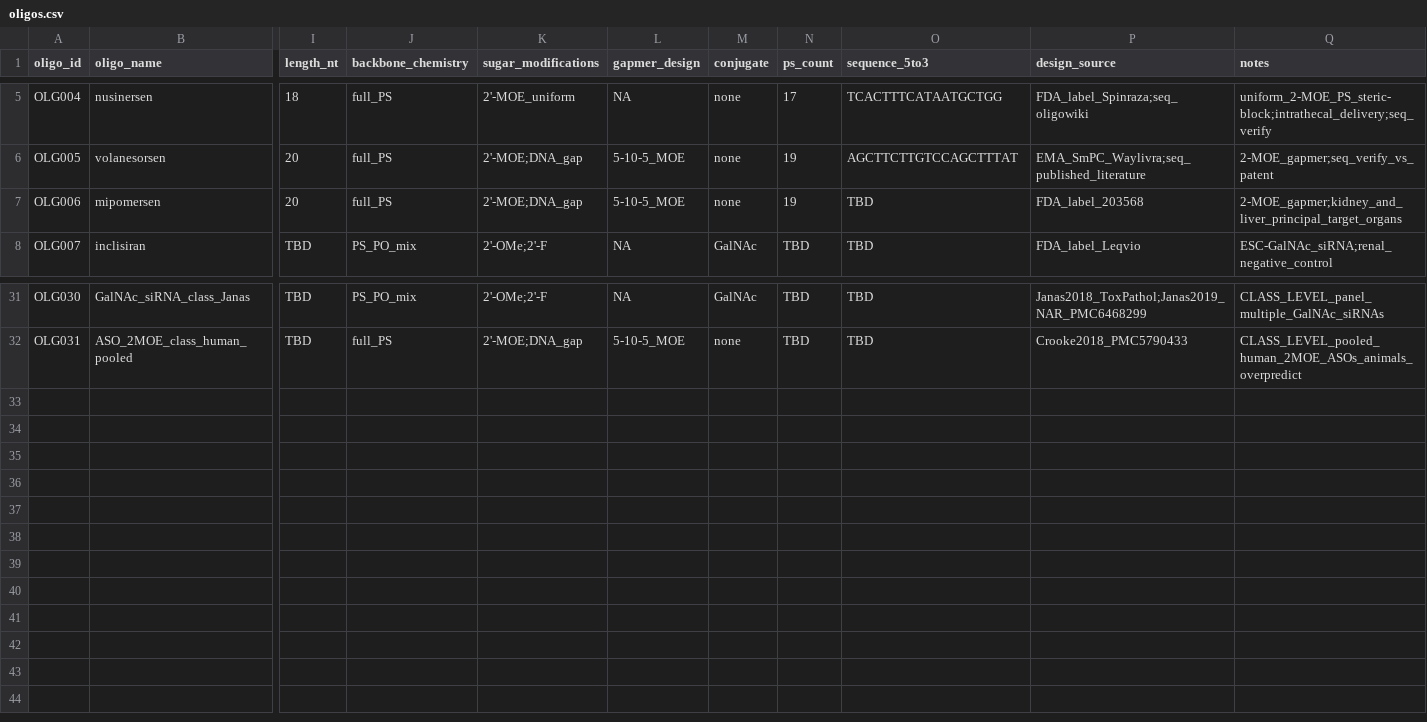
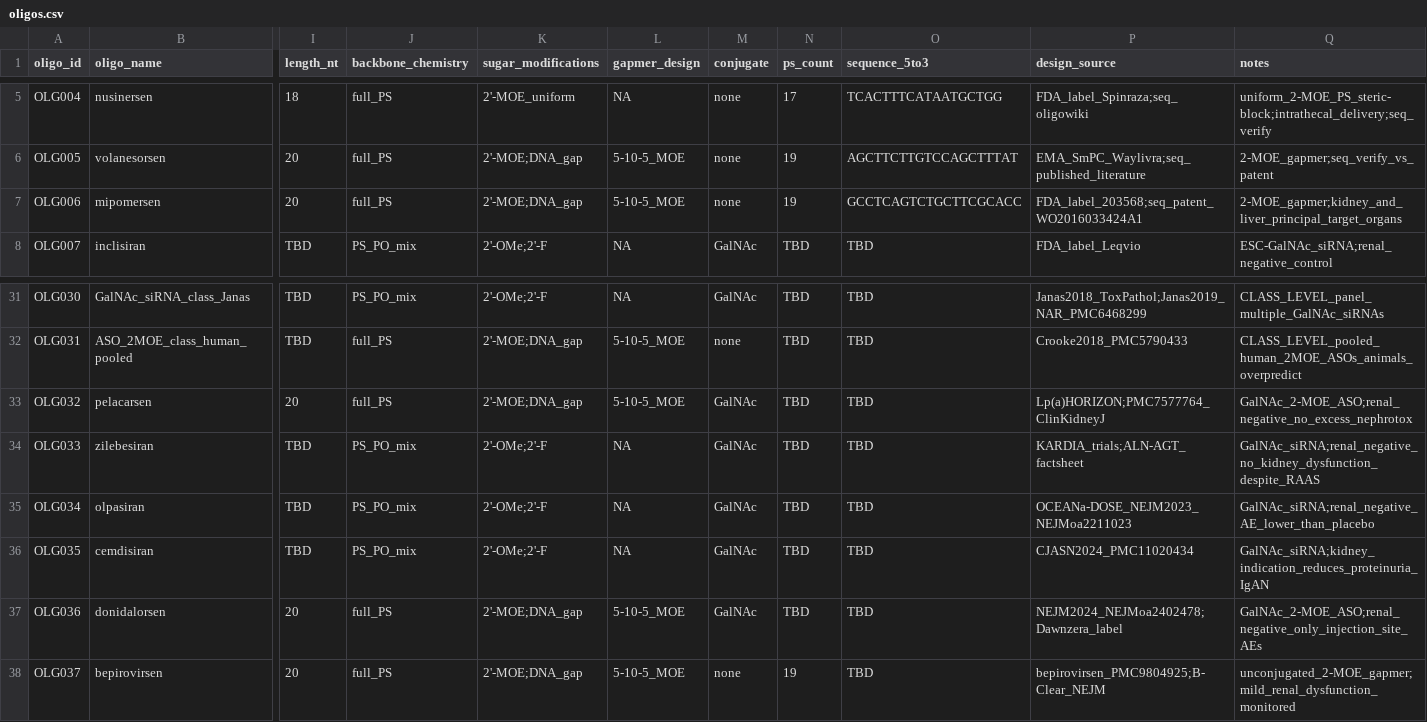
Before and after one commit to naviero1/Oligos, a CSV file: data/oligos.csv, drawn as a sheet; only a part is shown, gaps mark what is left out; rows hold the shown columns only; the diff names each change by its address in the sheet, - before the commit and + after, or states it on an @@ line.

```diff
--- a/data/oligos.csv
+++ b/data/oligos.csv
-O7 (sequence_5to3): TBD
+O7 (sequence_5to3): GCCTCAGTCTGCTTCGCACC
-P7 (design_source): FDA_label_203568
+P7 (design_source): FDA_label_203568;seq_patent_WO2016033424A1
+row 33: OLG032 | pelacarsen | 20 | full_PS | 2'-MOE;DNA_gap | 5-10-5_MOE | GalNAc | TBD | TBD | Lp(a)HORIZON;PMC7577764_ClinKidneyJ | GalNAc_2-MOE_ASO;renal_negative_no_excess_nephrotox
+row 34: OLG033 | zilebesiran | TBD | PS_PO_mix | 2'-OMe;2'-F | NA | GalNAc | TBD | TBD | KARDIA_trials;ALN-AGT_factsheet | GalNAc_siRNA;renal_negative_no_kidney_dysfunction_despite_RAAS
+row 35: OLG034 | olpasiran | TBD | PS_PO_mix | 2'-OMe;2'-F | NA | GalNAc | TBD | TBD | OCEANa-DOSE_NEJM2023_NEJMoa2211023 | GalNAc_siRNA;renal_negative_AE_lower_than_placebo
+row 36: OLG035 | cemdisiran | TBD | PS_PO_mix | 2'-OMe;2'-F | NA | GalNAc | TBD | TBD | CJASN2024_PMC11020434 | GalNAc_siRNA;kidney_indication_reduces_proteinuria_IgAN
+row 37: OLG036 | donidalorsen | 20 | full_PS | 2'-MOE;DNA_gap | 5-10-5_MOE | GalNAc | TBD | TBD | NEJM2024_NEJMoa2402478;Dawnzera_label | GalNAc_2-MOE_ASO;renal_negative_only_injection_site_AEs
+row 38: OLG037 | bepirovirsen | 20 | full_PS | 2'-MOE;DNA_gap | 5-10-5_MOE | none | 19 | TBD | bepirovirsen_PMC9804925;B-Clear_NEJM | unconjugated_2-MOE_gapmer;mild_renal_dysfunction_monitored
```
Also changed, not shown: data/measurements.csv, 1 other file.
